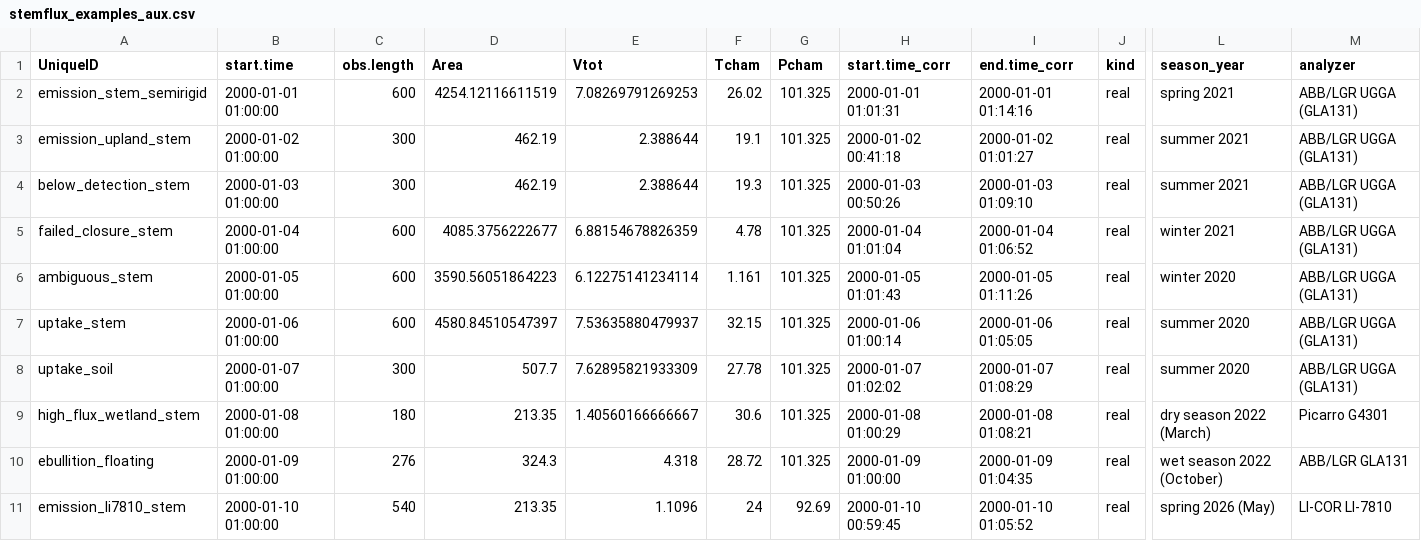
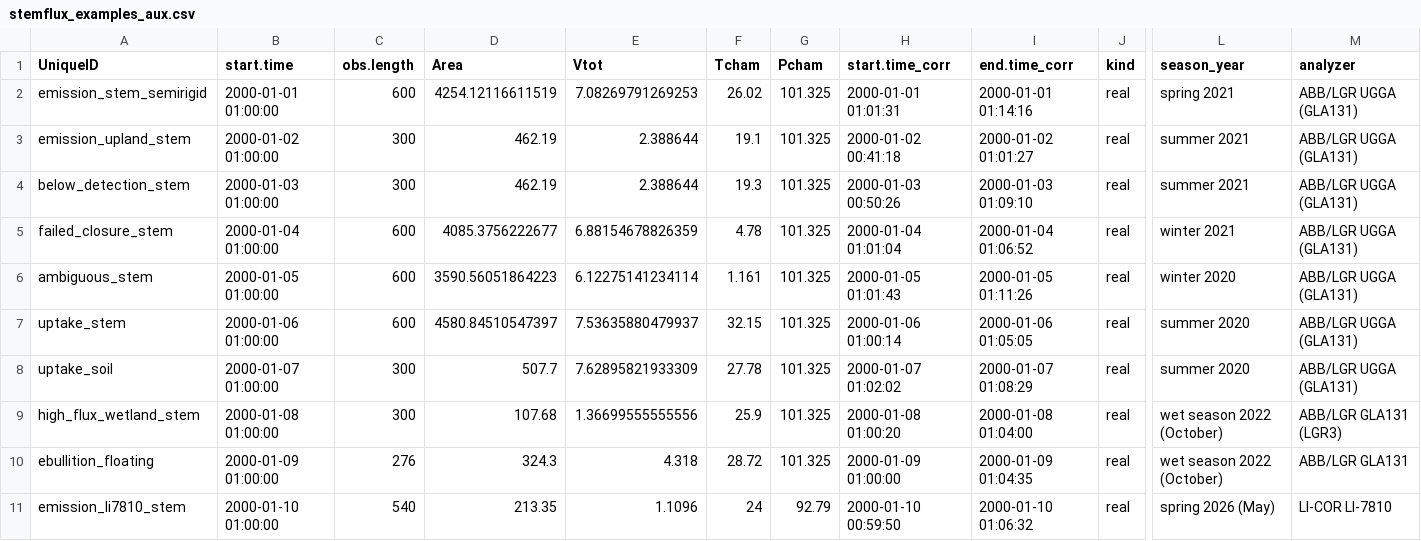
Before and after one commit to jgewirtzman/fluxqc, a CSV file: inst/extdata/stemflux_examples_aux.csv, drawn as a sheet; only a part is shown, gaps mark what is left out; the diff names each change by its address in the sheet, - before the commit and + after, or states it on an @@ line.

```diff
--- a/inst/extdata/stemflux_examples_aux.csv
+++ b/inst/extdata/stemflux_examples_aux.csv
-C9 (obs.length): 180
+C9 (obs.length): 300
-D9 (Area): 213.35
+D9 (Area): 107.68
-E9 (Vtot): 1.40560166666667
+E9 (Vtot): 1.36699555555556
-F9 (Tcham): 30.6
+F9 (Tcham): 25.9
-H9 (start.time_corr): 2000-01-08 01:00:29
+H9 (start.time_corr): 2000-01-08 01:00:20
-I9 (end.time_corr): 2000-01-08 01:08:21
+I9 (end.time_corr): 2000-01-08 01:04:00
-L9 (season_year): dry season 2022 (March)
+L9 (season_year): wet season 2022 (October)
-M9 (analyzer): Picarro G4301
+M9 (analyzer): ABB/LGR GLA131 (LGR3)
-G11 (Pcham): 92.69
+G11 (Pcham): 92.79
-H11 (start.time_corr): 2000-01-10 00:59:45
+H11 (start.time_corr): 2000-01-10 00:59:50
-I11 (end.time_corr): 2000-01-10 01:05:52
+I11 (end.time_corr): 2000-01-10 01:06:32
```
Also changed, not shown: inst/extdata/stemflux_examples_diagnostics.csv, 7 other files.
